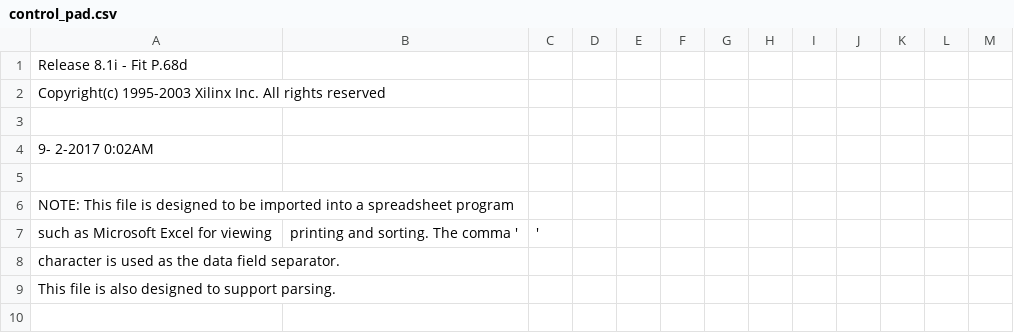
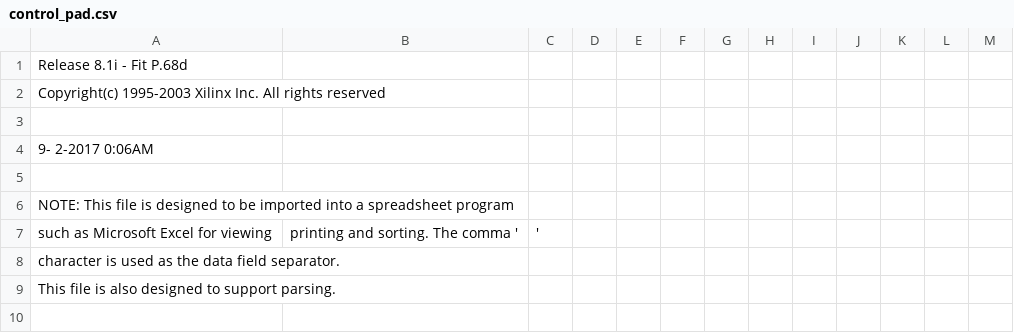
Before and after one commit to MHeinrichs/GBA060-TK-Logik, a CSV file: Card_Control/Card_control-VHDL/control_pad.csv, drawn as a sheet; only a part is shown.

```diff
--- a/Card_Control/Card_control-VHDL/control_pad.csv
+++ b/Card_Control/Card_control-VHDL/control_pad.csv
@@ -3,3 +3,3 @@ Copyright(c) 1995-2003 Xilinx Inc. All rights reserved
 
- 9- 2-2017  0:02AM
+ 9- 2-2017  0:06AM
 
```
Also changed, not shown: 19 other files.
